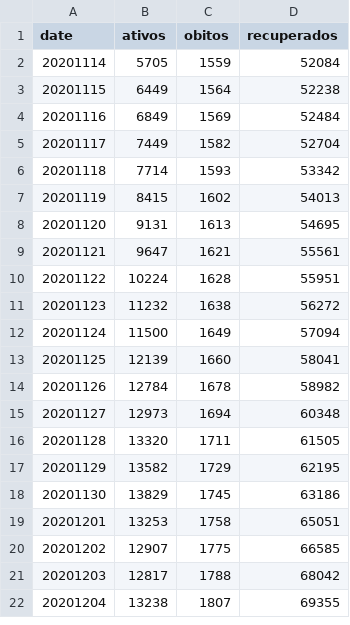
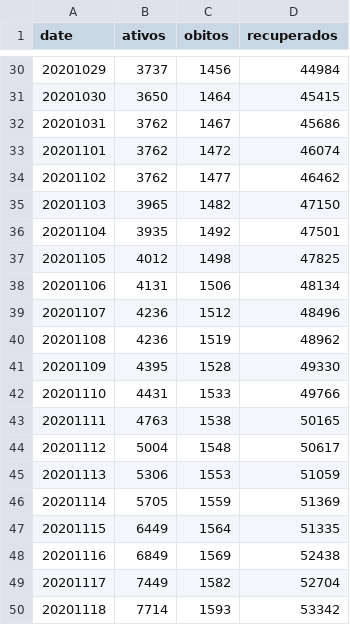
Before and after one commit to eliaskrainski/covid19misc, a CSV file: covid19time/data/boletinsSMCuritiba.csv, drawn as a sheet; only a part is shown, gaps mark what is left out; the shorter side is filled out with more unchanged rows; the diff covers the shown part only.

```diff
--- a/covid19time/data/boletinsSMCuritiba.csv
+++ b/covid19time/data/boletinsSMCuritiba.csv
@@ -2,4 +30,20 @@ date,ativos,obitos,recuperados
-20201114,5705,1559,52084
-20201115,6449,1564,52238
-20201116,6849,1569,52484
+20201029,3737,1456,44984
+20201030,3650,1464,45415
+20201031,3762,1467,45686
+20201101,3762,1472,46074
+20201102,3762,1477,46462
+20201103,3965,1482,47150
+20201104,3935,1492,47501
+20201105,4012,1498,47825
+20201106,4131,1506,48134
+20201107,4236,1512,48496
+20201108,4236,1519,48962
+20201109,4395,1528,49330
+20201110,4431,1533,49766
+20201111,4763,1538,50165
+20201112,5004,1548,50617
+20201113,5306,1553,51059
+20201114,5705,1559,51369
+20201115,6449,1564,51335
+20201116,6849,1569,52438
 20201117,7449,1582,52704
```
Also changed, not shown: 30 added rows elsewhere in this file, data/boletinsSMCuritiba.csv, 7 other files.
